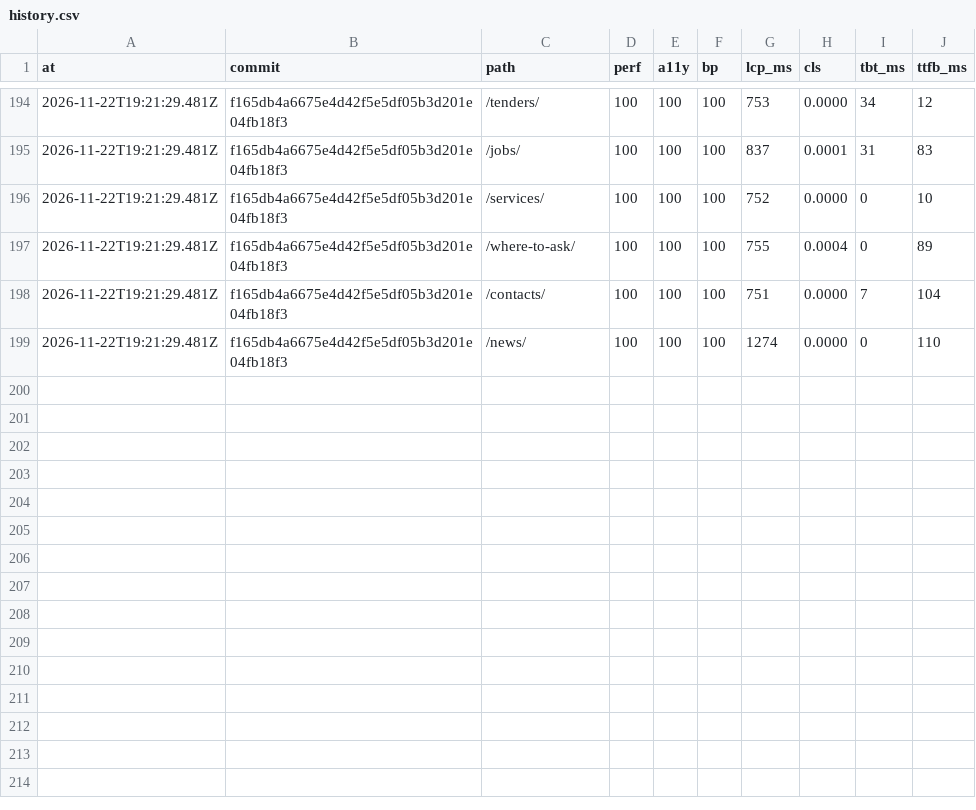
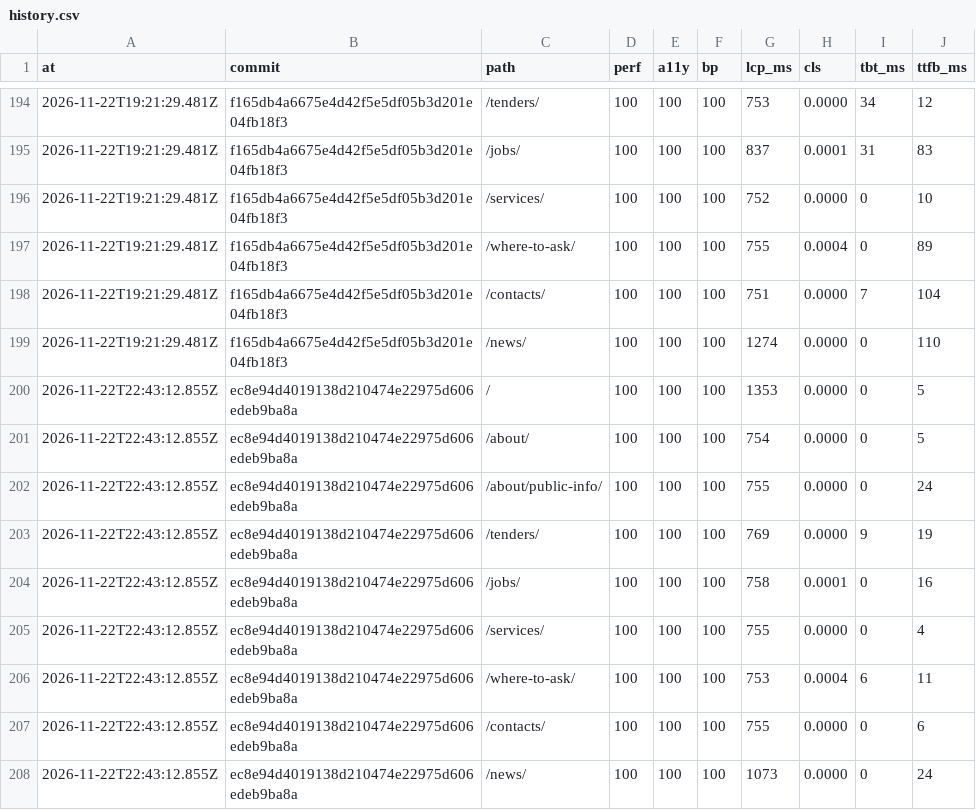
Before and after one commit to Butcherok/uzn-desna, a CSV file: lighthouse/history.csv, drawn as a sheet; only a part is shown, gaps mark what is left out; the diff names each change by its address in the sheet, - before the commit and + after, or states it on an @@ line.

```diff
--- a/lighthouse/history.csv
+++ b/lighthouse/history.csv
+row 200: 2026-11-22T22:43:12.855Z | ec8e94d4019138d210474e22975d606edeb9ba8a | / | 100 | 100 | 100 | 1353 | 0.0000 | 0 | 5
+row 201: 2026-11-22T22:43:12.855Z | ec8e94d4019138d210474e22975d606edeb9ba8a | /about/ | 100 | 100 | 100 | 754 | 0.0000 | 0 | 5
+row 202: 2026-11-22T22:43:12.855Z | ec8e94d4019138d210474e22975d606edeb9ba8a | /about/public-info/ | 100 | 100 | 100 | 755 | 0.0000 | 0 | 24
+row 203: 2026-11-22T22:43:12.855Z | ec8e94d4019138d210474e22975d606edeb9ba8a | /tenders/ | 100 | 100 | 100 | 769 | 0.0000 | 9 | 19
+row 204: 2026-11-22T22:43:12.855Z | ec8e94d4019138d210474e22975d606edeb9ba8a | /jobs/ | 100 | 100 | 100 | 758 | 0.0001 | 0 | 16
+row 205: 2026-11-22T22:43:12.855Z | ec8e94d4019138d210474e22975d606edeb9ba8a | /services/ | 100 | 100 | 100 | 755 | 0.0000 | 0 | 4
+row 206: 2026-11-22T22:43:12.855Z | ec8e94d4019138d210474e22975d606edeb9ba8a | /where-to-ask/ | 100 | 100 | 100 | 753 | 0.0004 | 6 | 11
+row 207: 2026-11-22T22:43:12.855Z | ec8e94d4019138d210474e22975d606edeb9ba8a | /contacts/ | 100 | 100 | 100 | 755 | 0.0000 | 0 | 6
+row 208: 2026-11-22T22:43:12.855Z | ec8e94d4019138d210474e22975d606edeb9ba8a | /news/ | 100 | 100 | 100 | 1073 | 0.0000 | 0 | 24
```
Also changed, not shown: 1 other file.
